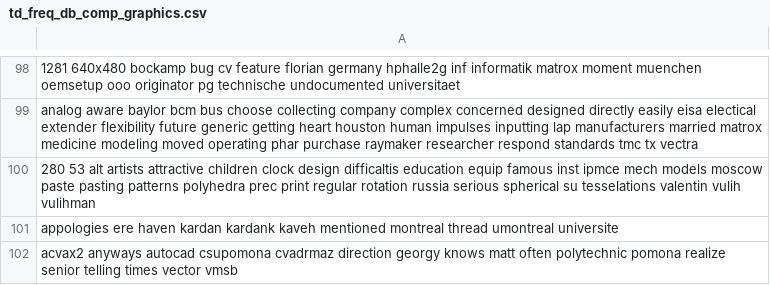
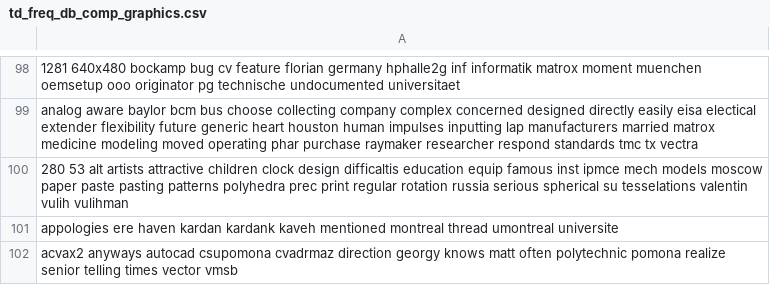
Before and after one commit to SkyChen1009/DM2024-Lab1-Master, a CSV file: td_freq_db_comp_graphics.csv, drawn as a sheet; only a part is shown, gaps mark what is left out; the diff covers the shown part only; the diff names each change by its address in the sheet, - before the commit and + after, or states it on an @@ line.

```diff
--- a/td_freq_db_comp_graphics.csv
+++ b/td_freq_db_comp_graphics.csv
-A99: …future generic getting heart houston…
+A99: …future generic heart houston…
-A100: …models moscow paste pasting…
+A100: …models moscow paper paste pasting…
```
Also changed, not shown: 50 edited cells elsewhere in this file, 4 other files.
